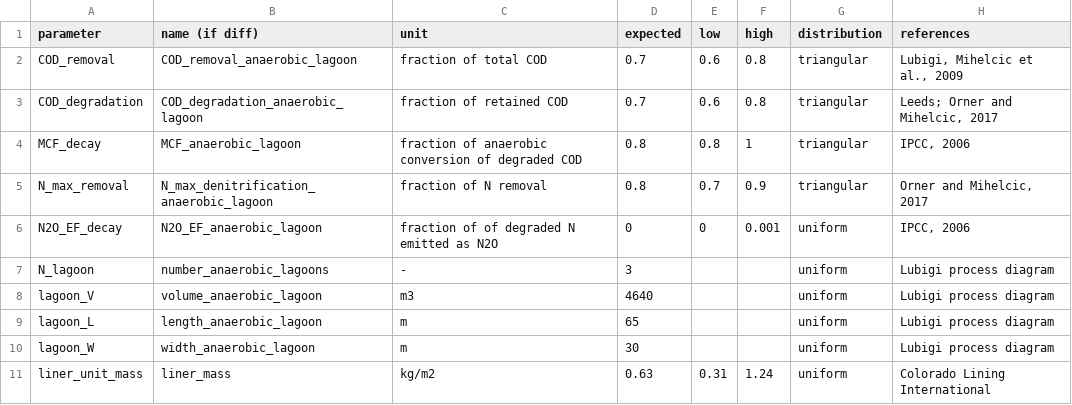
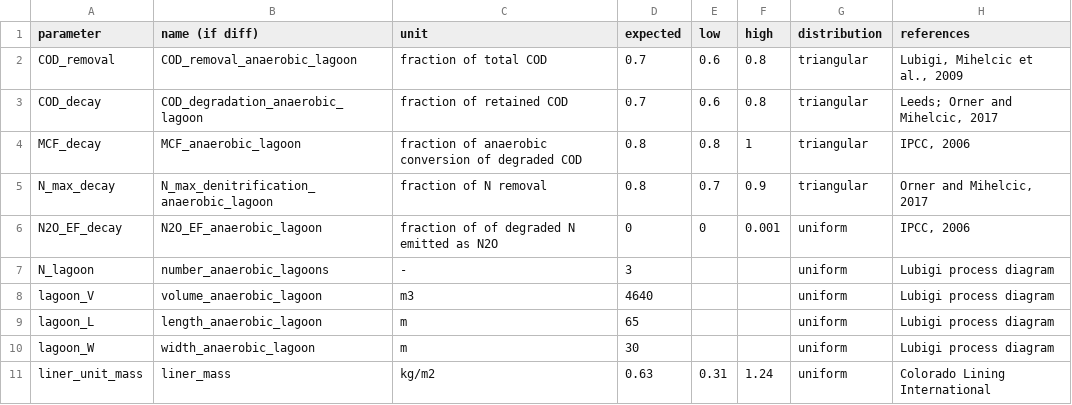
Before and after one commit to QSD-Group/QSDsan, a CSV file: sanitation/data/unit_data/_anaerobic_lagoon.csv (was sanitation/data/unit_data/AnaerobicLagoon.csv), drawn as a sheet.

```diff
--- a/sanitation/data/unit_data/AnaerobicLagoon.csv
+++ b/sanitation/data/unit_data/_anaerobic_lagoon.csv
@@ -2,5 +2,5 @@
 COD_removal,COD_removal_anaerobic_lagoon,fraction of total COD,0.7,0.6,0.8,triangular,"Lubigi, Mihelcic et al., 2009"
-COD_degradation,COD_degradation_anaerobic_lagoon,fraction of retained COD,0.7,0.6,0.8,triangular,"Leeds; Orner and Mihelcic, 2017"
+COD_decay,COD_degradation_anaerobic_lagoon,fraction of retained COD,0.7,0.6,0.8,triangular,"Leeds; Orner and Mihelcic, 2017"
 MCF_decay,MCF_anaerobic_lagoon,fraction of anaerobic conversion of degraded COD,0.8,0.8,1,triangular,"IPCC, 2006"
-N_max_removal,N_max_denitrification_anaerobic_lagoon,fraction of N removal,0.8,0.7,0.9,triangular,"Orner and Mihelcic, 2017"
+N_max_decay,N_max_denitrification_anaerobic_lagoon,fraction of N removal,0.8,0.7,0.9,triangular,"Orner and Mihelcic, 2017"
 N2O_EF_decay,N2O_EF_anaerobic_lagoon,fraction of of degraded N emitted as N2O,0,0,0.001,uniform,"IPCC, 2006"
```
Also changed, not shown: sanitation/data/unit_data/_drying_bed.csv, sanitation/data/unit_data/_facultive_lagoon.csv, 18 other files.
